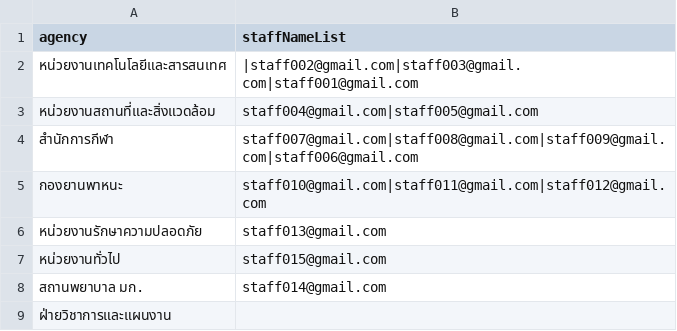
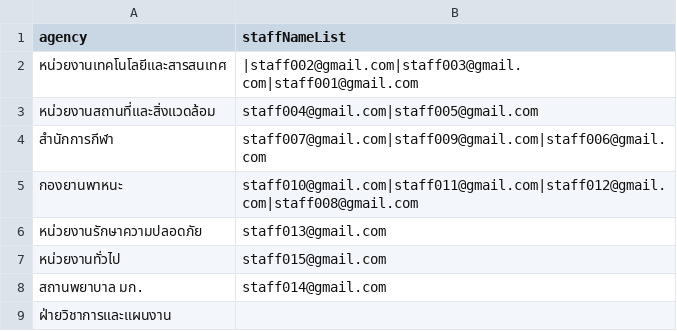
Before and after one commit to Ratchaphon1412/Student-Complaints, a CSV file: database/staffAgencyList.csv, drawn as a sheet.

```diff
--- a/database/staffAgencyList.csv
+++ b/database/staffAgencyList.csv
@@ -3,4 +3,4 @@ agency,staffNameList
 "หน่วยงานสถานที่และสิ่งแวดล้อม","staff004@gmail.com|staff005@gmail.com"
-สำนักการกีฬา,"staff007@gmail.com|staff008@gmail.com|staff009@gmail.com|staff006@gmail.com"
-กองยานพาหนะ,"staff010@gmail.com|staff011@gmail.com|staff012@gmail.com"
+สำนักการกีฬา,"staff007@gmail.com|staff009@gmail.com|staff006@gmail.com"
+กองยานพาหนะ,"staff010@gmail.com|staff011@gmail.com|staff012@gmail.com|staff008@gmail.com"
 หน่วยงานรักษาความปลอดภัย,staff013@gmail.com
```
Also changed, not shown: 1 other file.
